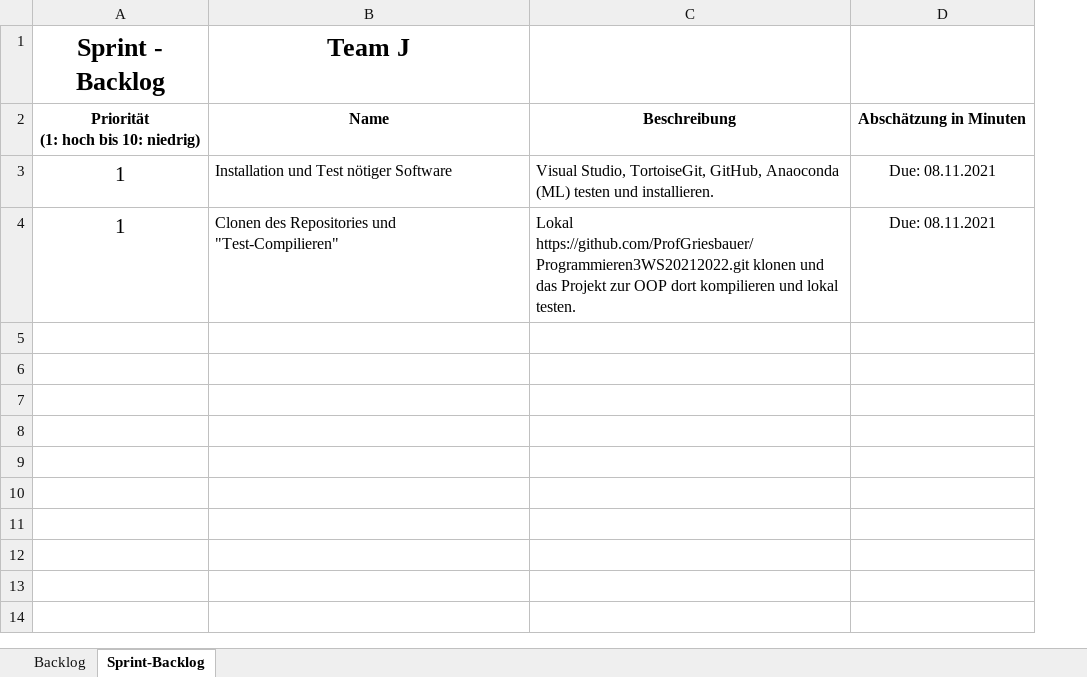
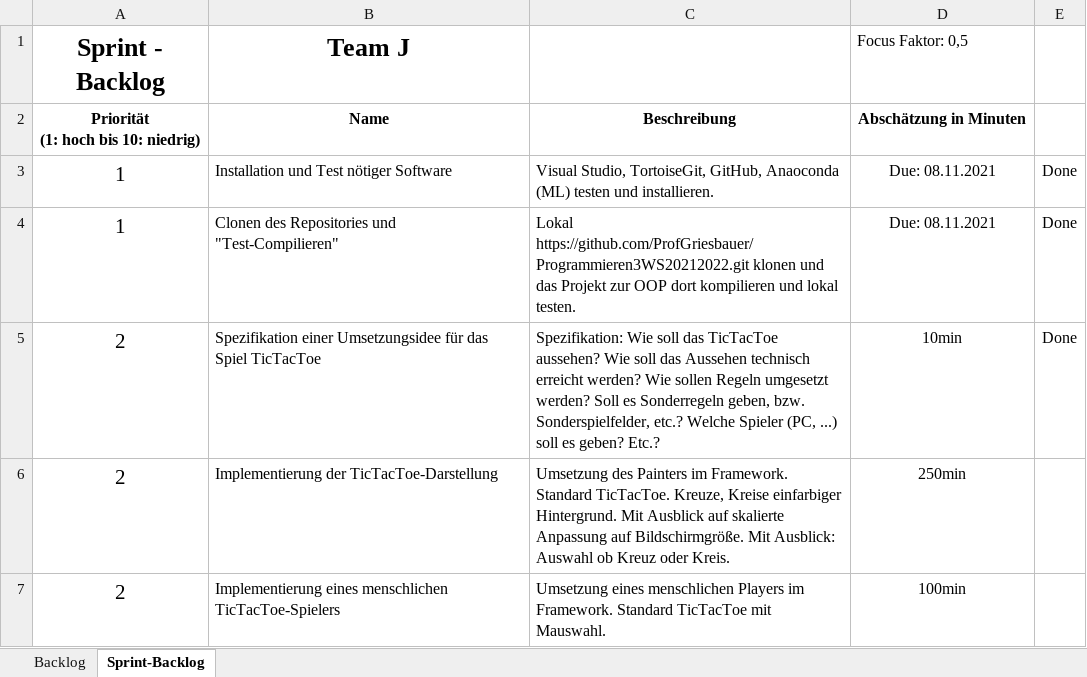
Before and after one commit to ProfGriesbauer/Programmieren3WS20212022, an Excel workbook: SCRUM/SCRUM_TEAM_J.xlsx, sheet Sprint-Backlog, drawn as a sheet; values as stored, in another font and other column widths than the file's, no borders; the diff names each change by its address in the sheet, - before the commit and + after, or states it on an @@ line.

```diff
--- a/SCRUM/SCRUM_TEAM_J.xlsx (sheet Sprint-Backlog)
+++ b/SCRUM/SCRUM_TEAM_J.xlsx (sheet Sprint-Backlog)
+column E, rows 3-4: Done | Done
-D1: (empty)
+D1: Focus Faktor: 0,5
+row 5: 2 | Spezifikation einer Umsetzungsidee für das Spiel TicTacToe | Spezifikation: Wie soll das TicTacToe aussehen? Wie soll das Aussehen technisch erreicht werden? Wie sollen Regeln umgesetzt werden? Soll es Sonderregeln geben, bzw. Sonderspielfelder, etc.? Welche Spieler (PC, ...) soll es geben? Etc.? | 10min | Done
+row 6: 2 | Implementierung der TicTacToe-Darstellung | Umsetzung des Painters im Framework. Standard TicTacToe. Kreuze, Kreise einfarbiger Hintergrund. Mit Ausblick auf skalierte Anpassung auf Bildschirmgröße. Mit Ausblick: Auswahl ob Kreuz oder Kreis. | 250min
+row 7: 2 | Implementierung eines menschlichen TicTacToe-Spielers | Umsetzung eines menschlichen Players im Framework. Standard TicTacToe mit Mauswahl. | 100min
```
Also changed, not shown: sheet Backlog, SCRUM/SCRUM_TEAM_C.xlsx, SCRUM/SCRUM_TEAM_E.xlsx, 2 other files.
